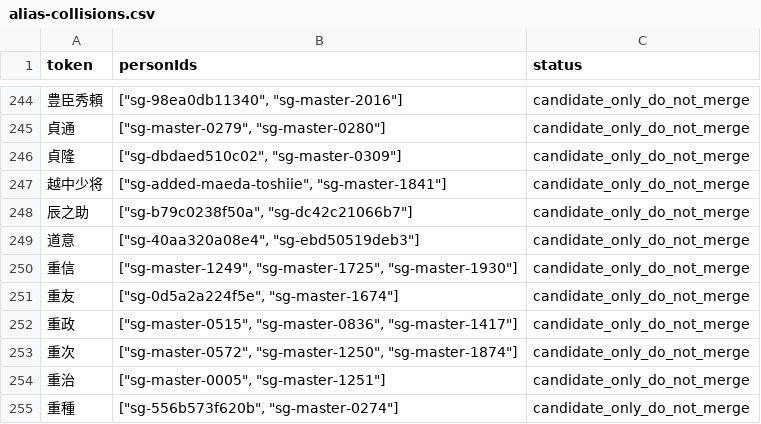
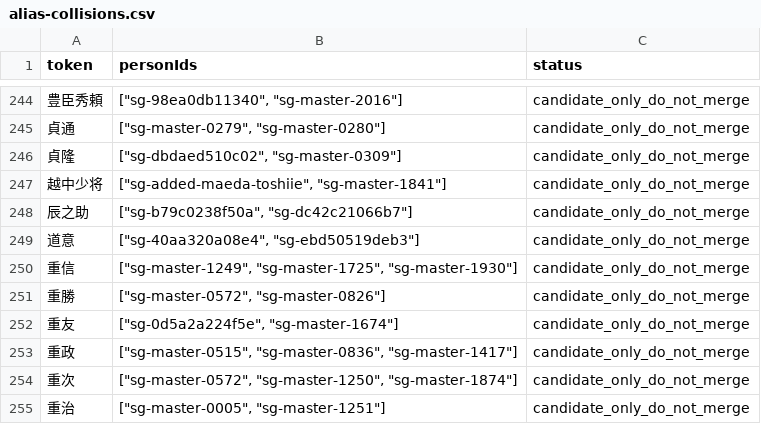
Before and after one commit to kengo-alfa01/walked, a CSV file: migration/generated/alias-collisions.csv, drawn as a sheet; only a part is shown, gaps mark what is left out; the shorter side is filled out with more unchanged rows.

```diff
--- a/migration/generated/alias-collisions.csv
+++ b/migration/generated/alias-collisions.csv
@@ -250,2 +250,3 @@
 重信,"[""sg-master-1249"", ""sg-master-1725"", ""sg-master-1930""]",candidate_only_do_not_merge
+重勝,"[""sg-master-0572"", ""sg-master-0826""]",candidate_only_do_not_merge
 重友,"[""sg-0d5a2a224f5e"", ""sg-master-1674""]",candidate_only_do_not_merge
```
Also changed, not shown: migration/generated/quality-audit.csv, migration/generated/selected-people.csv, 34 other files.
